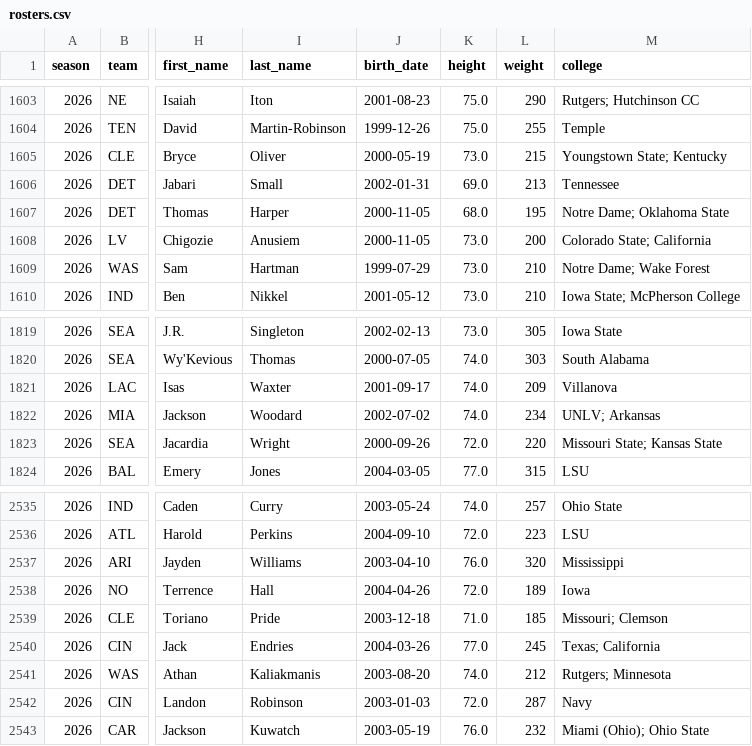
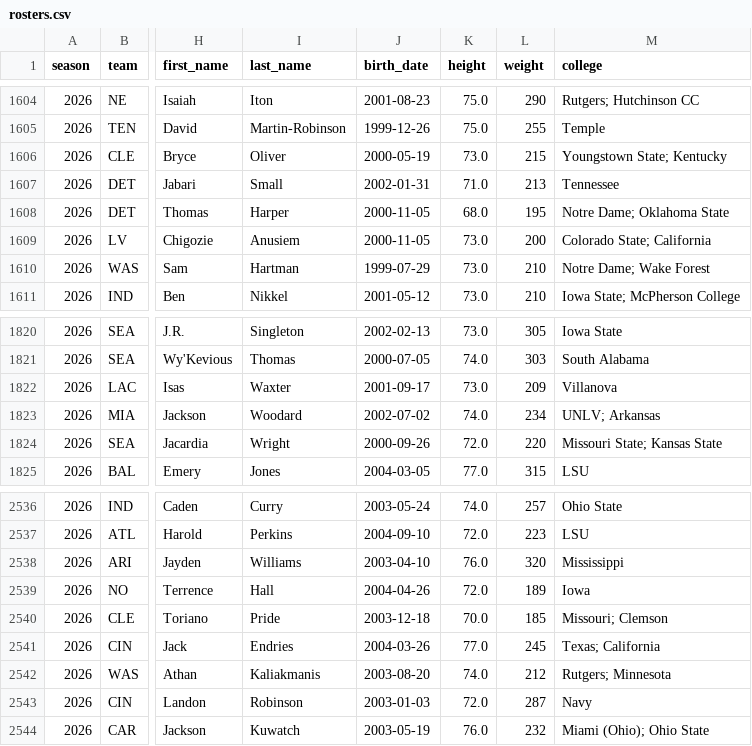
Before and after one commit to msiony24/Michael-betting-dashboard, a CSV file: data/nfl/rosters.csv, drawn as a sheet; only a part is shown, gaps mark what is left out; addresses are those after the commit; the diff covers the shown part only; the diff names each change by its address in the sheet, - before the commit and + after, or states it on an @@ line.

```diff
--- a/data/nfl/rosters.csv
+++ b/data/nfl/rosters.csv
-K1607 (height): 69.0
+K1607 (height): 71.0
-K1822 (height): 74.0
+K1822 (height): 73.0
-K2540 (height): 71.0
+K2540 (height): 70.0
```
Also changed, not shown: 1 added row and 7 edited cells elsewhere in this file, data/nfl/depth_charts.csv, data/nfl/game_quality.csv, 11 other files.
